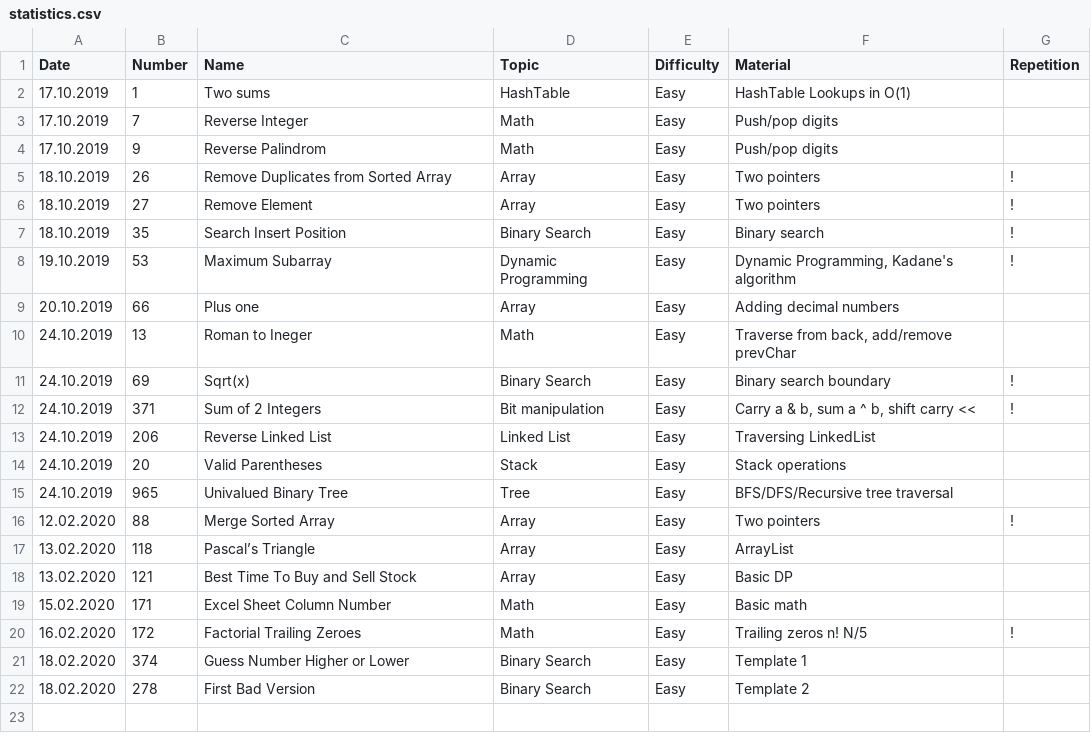
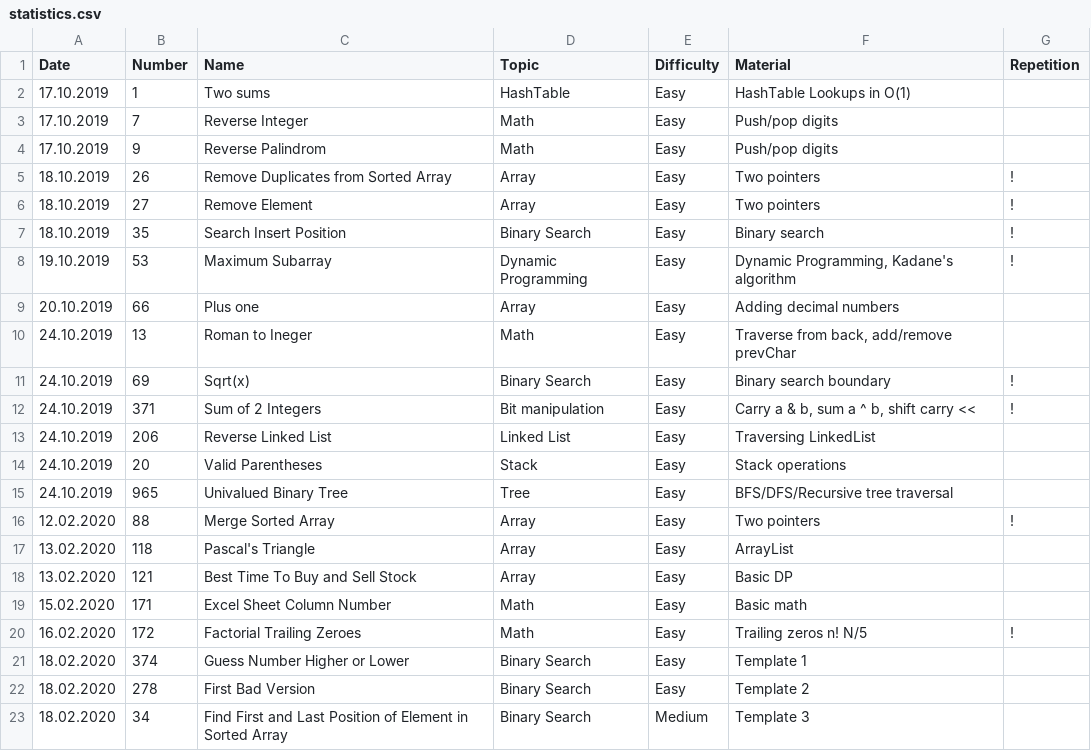
Before and after one commit to ivantishchenko/computer-science, a CSV file: leetCode/statistics.csv, drawn as a sheet.

Commit message:
Solved Find_First_and_Last_Position_of_Element_in_Sorted_Array_34

```diff
--- a/leetCode/statistics.csv
+++ b/leetCode/statistics.csv
@@ -16,3 +16,3 @@ Date,Number,Name,Topic,Difficulty,Material,Repetition
 12.02.2020,88,Merge Sorted Array,Array,Easy,Two pointers,!
-13.02.2020,118,Pascal’s Triangle,Array,Easy,ArrayList,
+13.02.2020,118,Pascal's Triangle,Array,Easy,ArrayList,
 13.02.2020,121,Best Time To Buy and Sell Stock,Array,Easy,Basic DP,
@@ -22 +22,2 @@ Date,Number,Name,Topic,Difficulty,Material,Repetition
 18.02.2020,278,First Bad Version,Binary Search,Easy,Template 2,
+18.02.2020,34,Find First and Last Position of Element in Sorted Array,Binary Search,Medium,Template 3,
```
Also changed, not shown: 1 other file.
